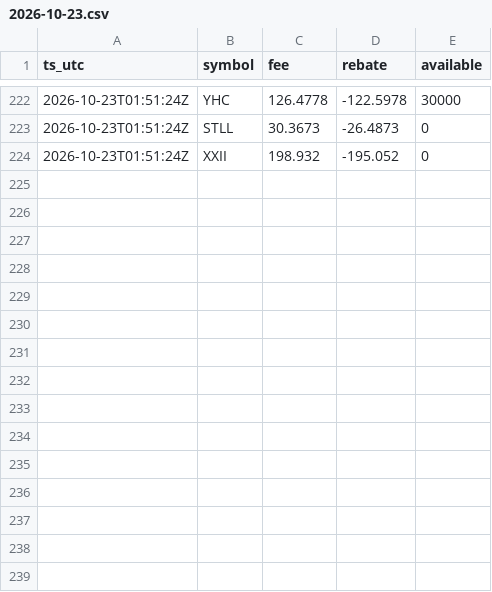
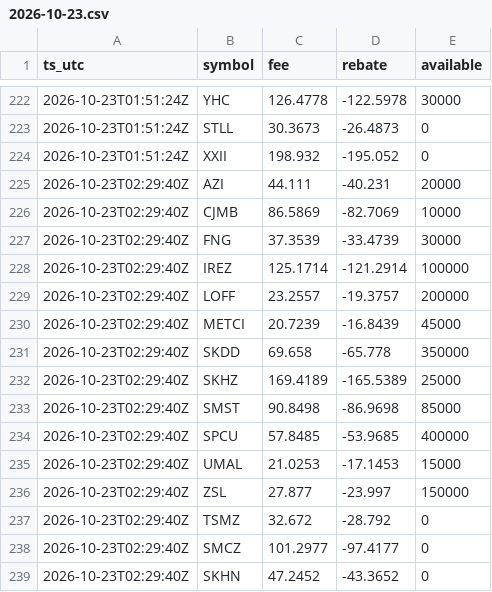
Before and after one commit to moyamiya55-dev/shortdata, a CSV file: data/ibkr/2026-10-23.csv, drawn as a sheet; only a part is shown, gaps mark what is left out; the diff names each change by its address in the sheet, - before the commit and + after, or states it on an @@ line.

Commit message:
ibkr 2026-10-23T02:29Z

```diff
--- a/data/ibkr/2026-10-23.csv
+++ b/data/ibkr/2026-10-23.csv
+row 225: 2026-10-23T02:29:40Z | AZI | 44.111 | -40.231 | 20000
+row 226: 2026-10-23T02:29:40Z | CJMB | 86.5869 | -82.7069 | 10000
+row 227: 2026-10-23T02:29:40Z | FNG | 37.3539 | -33.4739 | 30000
+row 228: 2026-10-23T02:29:40Z | IREZ | 125.1714 | -121.2914 | 100000
+row 229: 2026-10-23T02:29:40Z | LOFF | 23.2557 | -19.3757 | 200000
+row 230: 2026-10-23T02:29:40Z | METCI | 20.7239 | -16.8439 | 45000
+row 231: 2026-10-23T02:29:40Z | SKDD | 69.658 | -65.778 | 350000
+row 232: 2026-10-23T02:29:40Z | SKHZ | 169.4189 | -165.5389 | 25000
+row 233: 2026-10-23T02:29:40Z | SMST | 90.8498 | -86.9698 | 85000
+row 234: 2026-10-23T02:29:40Z | SPCU | 57.8485 | -53.9685 | 400000
+row 235: 2026-10-23T02:29:40Z | UMAL | 21.0253 | -17.1453 | 15000
+row 236: 2026-10-23T02:29:40Z | ZSL | 27.877 | -23.997 | 150000
+row 237: 2026-10-23T02:29:40Z | TSMZ | 32.672 | -28.792 | 0
+row 238: 2026-10-23T02:29:40Z | SMCZ | 101.2977 | -97.4177 | 0
+row 239: 2026-10-23T02:29:40Z | SKHN | 47.2452 | -43.3652 | 0
```
Also changed, not shown: 1 other file.
